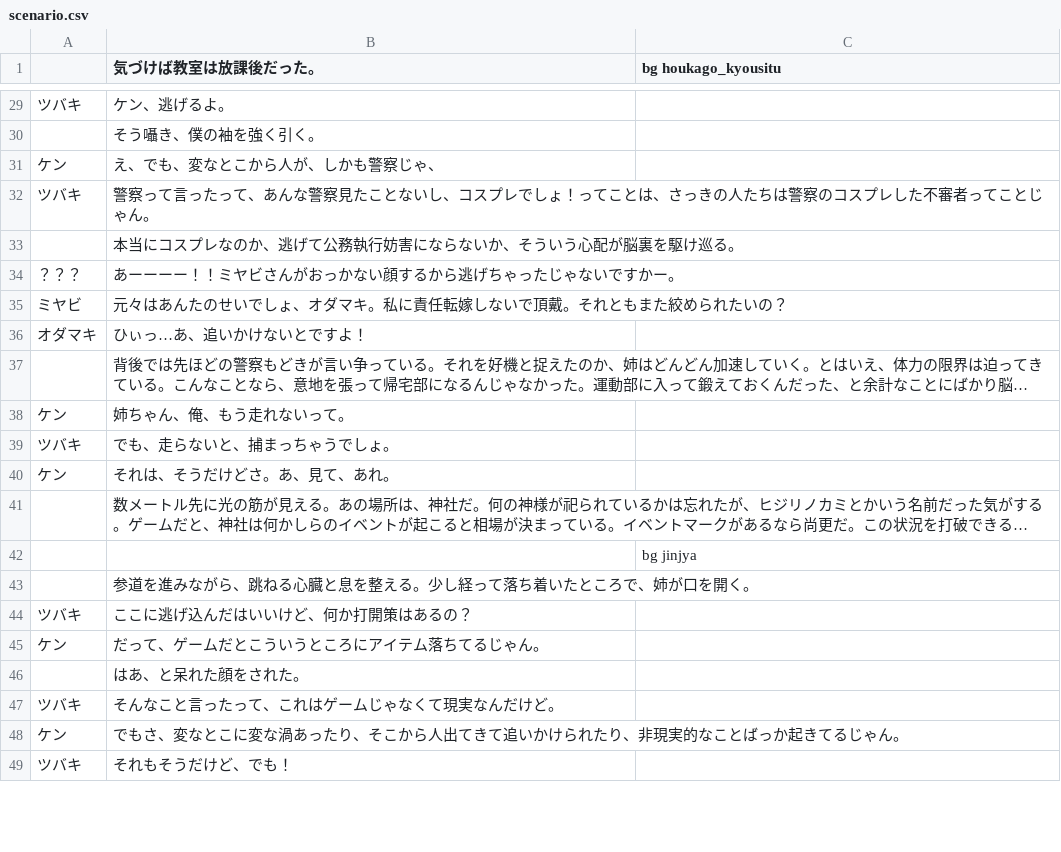
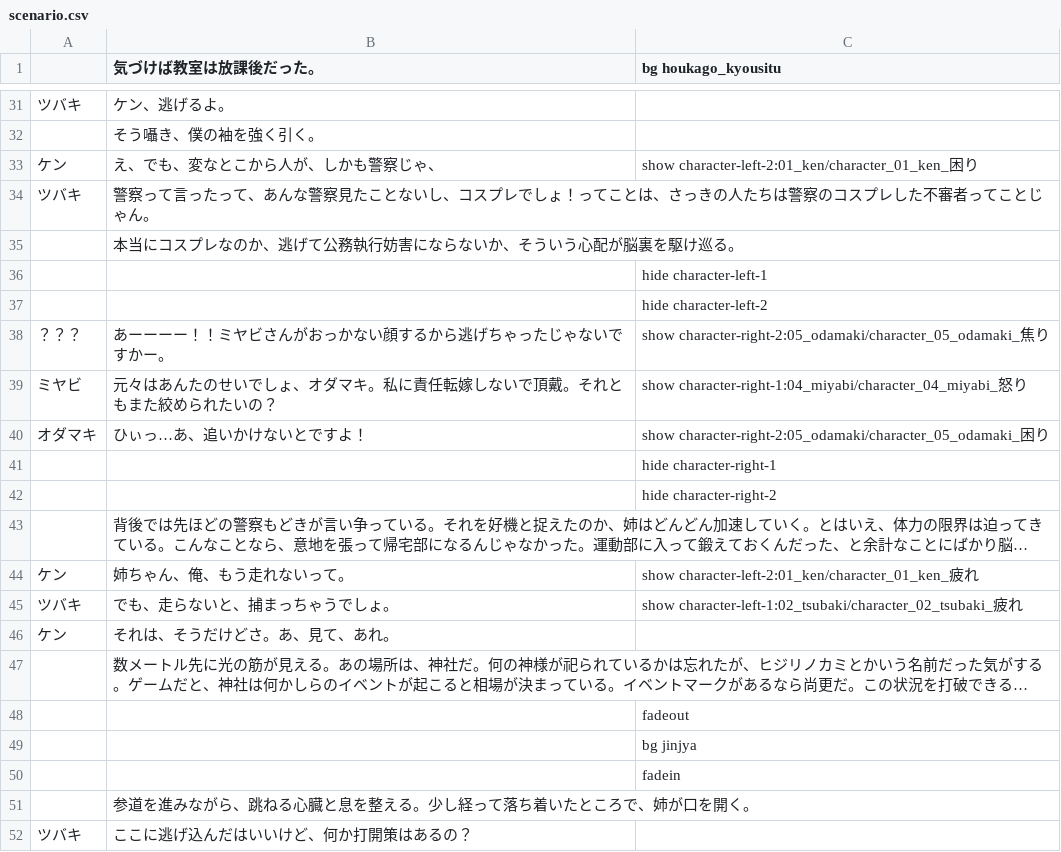
Before and after one commit to yuiizumi2005-code/cosnos-uni, a CSV file: cosnos-unity/Assets/Resources/scenario.csv, drawn as a sheet; only a part is shown, gaps mark what is left out; the shorter side is filled out with more unchanged rows; long unchanged cells end in …; addresses are those after the commit; the diff covers the shown part only; the diff names each change by its address in the sheet, - before the commit and + after, or states it on an @@ line.

```diff
--- a/cosnos-unity/Assets/Resources/scenario.csv
+++ b/cosnos-unity/Assets/Resources/scenario.csv
-C33 (bg houkago_kyousitu): (empty)
+C33 (bg houkago_kyousitu): show character-left-2:01_ken/character_01_ken_困り
+row 36:  |  | hide character-left-1
+row 37:  |  | hide character-left-2
-C38 (bg houkago_kyousitu): (empty)
+C38 (bg houkago_kyousitu): show character-right-2:05_odamaki/character_05_odamaki_焦り
-C39 (bg houkago_kyousitu): (empty)
+C39 (bg houkago_kyousitu): show character-right-1:04_miyabi/character_04_miyabi_怒り
-C40 (bg houkago_kyousitu): (empty)
+C40 (bg houkago_kyousitu): show character-right-2:05_odamaki/character_05_odamaki_困り
+row 41:  |  | hide character-right-1
+row 42:  |  | hide character-right-2
-C44 (bg houkago_kyousitu): (empty)
+C44 (bg houkago_kyousitu): show character-left-2:01_ken/character_01_ken_疲れ
-C45 (bg houkago_kyousitu): (empty)
+C45 (bg houkago_kyousitu): show character-left-1:02_tsubaki/character_02_tsubaki_疲れ
+row 48:  |  | fadeout
+row 50:  |  | fadein
```
Also changed, not shown: 3 added rows and 15 edited cells elsewhere in this file, 24 other files.
